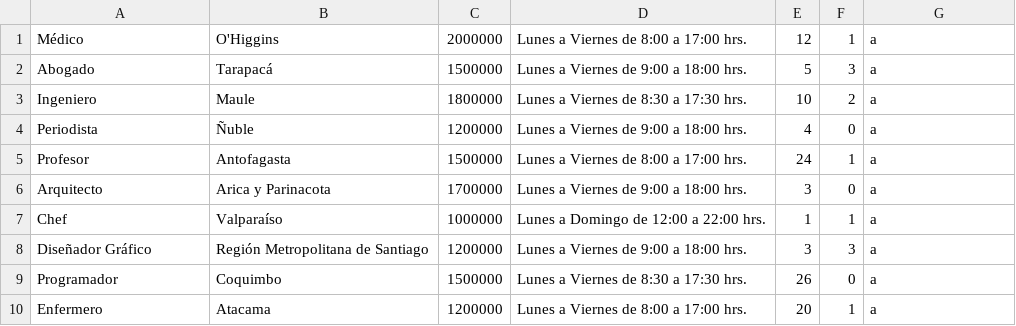
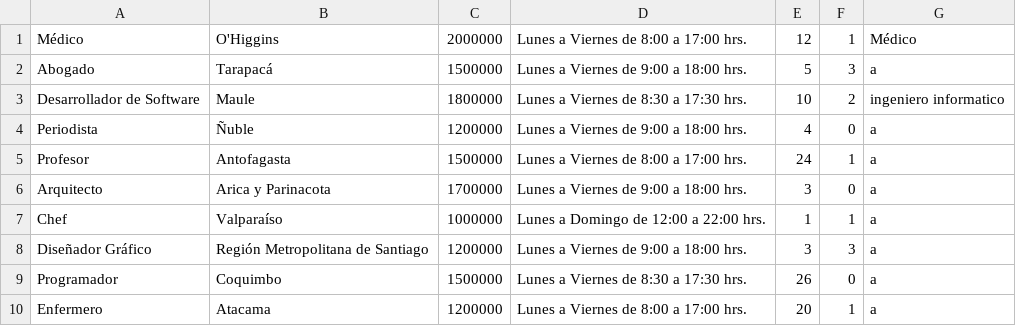
Before and after one commit to pazz09/Proyect_SIA, a CSV file: src/Archivos/Trabajos.csv, drawn as a sheet.

```diff
--- a/src/Archivos/Trabajos.csv
+++ b/src/Archivos/Trabajos.csv
@@ -1,4 +1,4 @@
-Médico;O'Higgins;2000000;Lunes a Viernes de 8:00 a 17:00 hrs.;12;1;a
+Médico;O'Higgins;2000000;Lunes a Viernes de 8:00 a 17:00 hrs.;12;1;Médico
 Abogado;Tarapacá;1500000;Lunes a Viernes de 9:00 a 18:00 hrs.;5;3;a
-Ingeniero;Maule;1800000;Lunes a Viernes de 8:30 a 17:30 hrs.;10;2;a
+Desarrollador de Software;Maule;1800000;Lunes a Viernes de 8:30 a 17:30 hrs.;10;2;ingeniero informatico
 Periodista;Ñuble;1200000;Lunes a Viernes de 9:00 a 18:00 hrs.;4;0;a
```
Also changed, not shown: src/Archivos/usuarios.csv, 9 other files.
